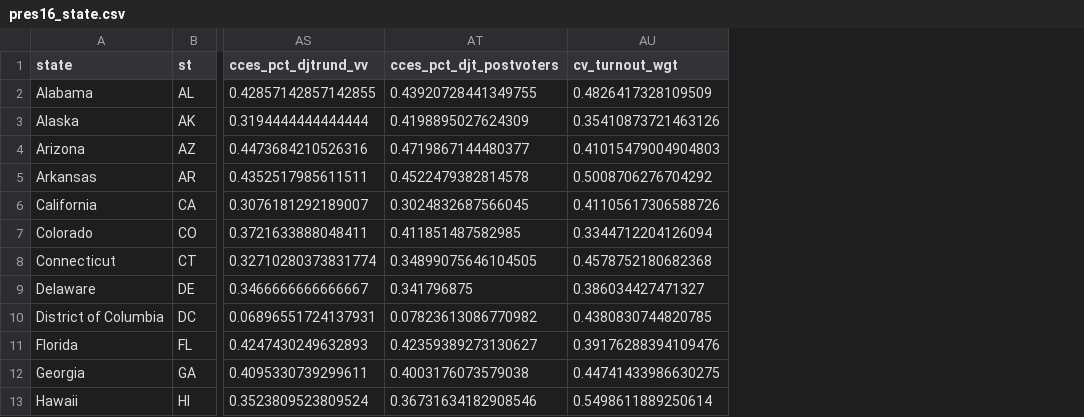
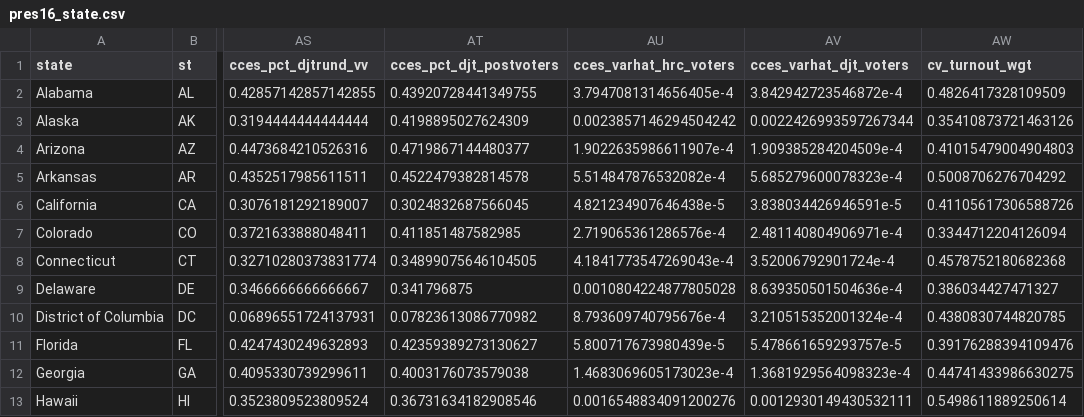
Before and after one commit to kuriwaki/poll_error, a CSV file: data/output/pres16_state.csv, drawn as a sheet; only a part is shown, gaps mark what is left out; the diff names each change by its address in the sheet, - before the commit and + after, or states it on an @@ line.

```diff
--- a/data/output/pres16_state.csv
+++ b/data/output/pres16_state.csv
+column AU (cces_varhat_hrc_voters), rows 2-13: 3.7947081314656405e-4 | 0.0023857146294504242 | 1.9022635986611907e-4 | 5.514847876532082e-4 | 4.821234907646438e-5 | 2.719065361286576e-4 | 4.1841773547269043e-4 | 0.0010804224877805028 | 8.793609740795676e-4 | 5.800717673980439e-5 | 1.4683069605173023e-4 | 0.0016548834091200276
+column AV (cces_varhat_djt_voters), rows 2-13: 3.842942723546872e-4 | 0.0022426993597267344 | 1.909385284204509e-4 | 5.685279600078323e-4 | 3.838034426946591e-5 | 2.481140804906971e-4 | 3.52006792901724e-4 | 8.639350501504636e-4 | 3.210515352001324e-4 | 5.478661659293757e-5 | 1.3681929564098323e-4 | 0.0012930149430532111
```
Also changed, not shown: 4 other files.
